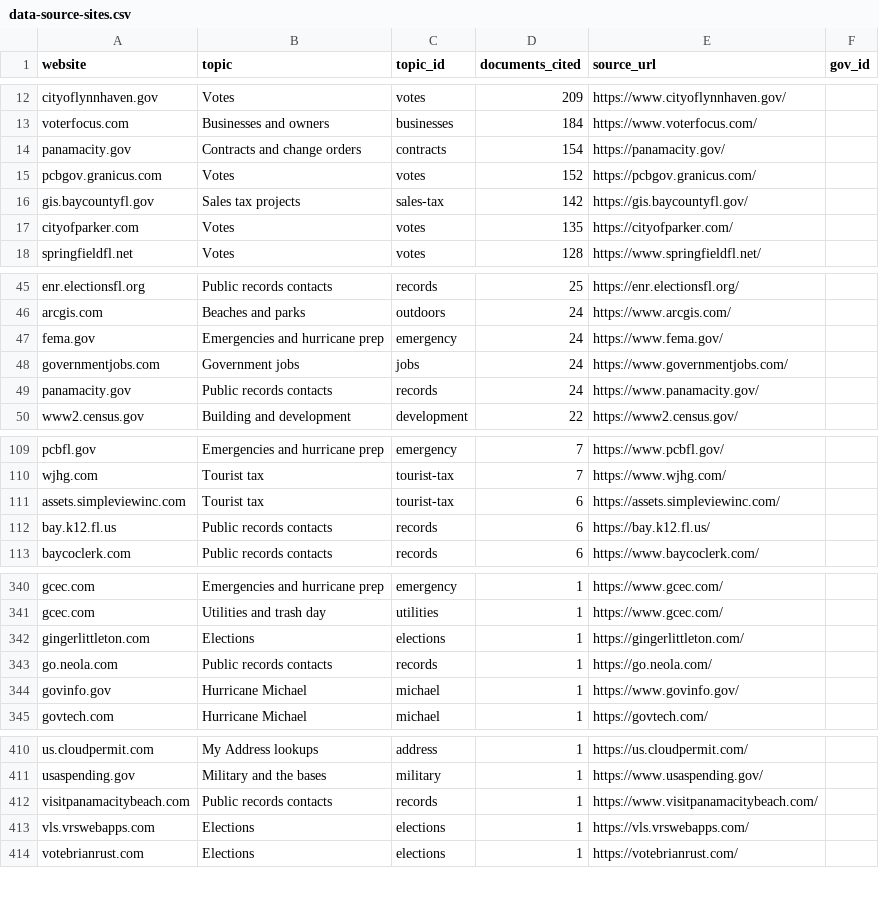
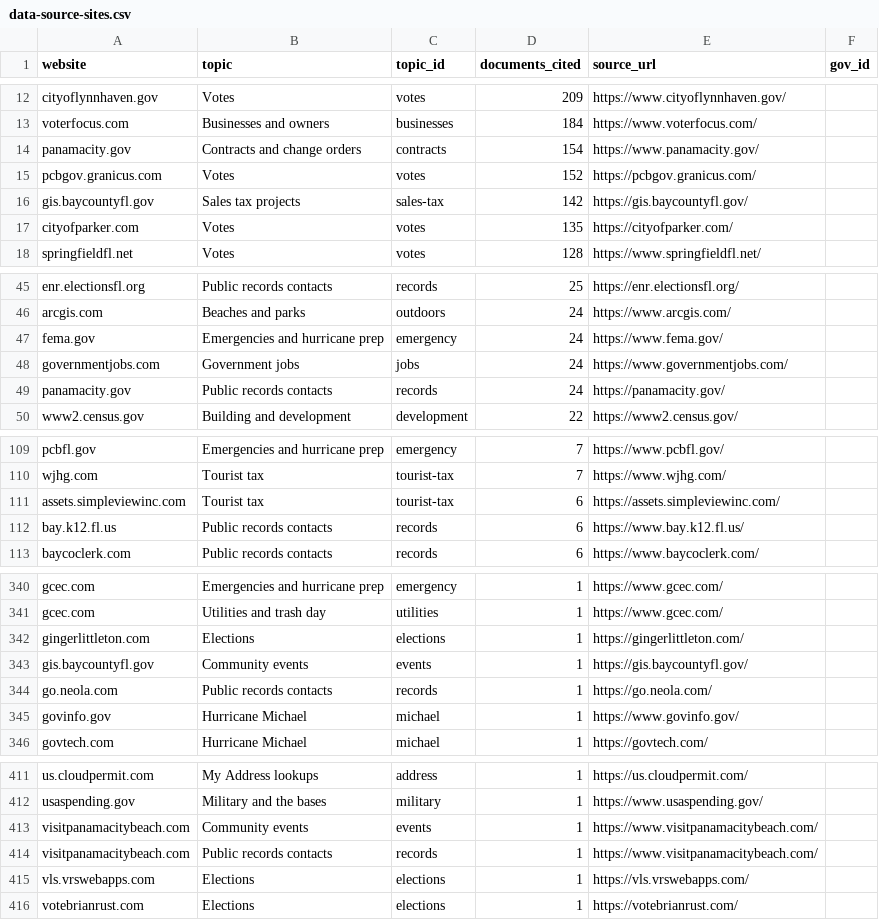
Before and after one commit to flux-labs-net/baycounty-me, a CSV file: site/public/downloads/data-source-sites.csv, drawn as a sheet; only a part is shown, gaps mark what is left out; the diff covers the shown part only.

```diff
--- a/site/public/downloads/data-source-sites.csv
+++ b/site/public/downloads/data-source-sites.csv
@@ -13,3 +13,3 @@ cityoflynnhaven.gov,Votes,votes,209,https://www.cityoflynnhaven.gov/,
 voterfocus.com,Businesses and owners,businesses,184,https://www.voterfocus.com/,
-panamacity.gov,Contracts and change orders,contracts,154,https://panamacity.gov/,
+panamacity.gov,Contracts and change orders,contracts,154,https://www.panamacity.gov/,
 pcbgov.granicus.com,Votes,votes,152,https://pcbgov.granicus.com/,
@@ -48,3 +48,3 @@ fema.gov,Emergencies and hurricane prep,emergency,24,https://www.fema.gov/,
 governmentjobs.com,Government jobs,jobs,24,https://www.governmentjobs.com/,
-panamacity.gov,Public records contacts,records,24,https://www.panamacity.gov/,
+panamacity.gov,Public records contacts,records,24,https://panamacity.gov/,
 www2.census.gov,Building and development,development,22,https://www2.census.gov/,
@@ -111,3 +111,3 @@ wjhg.com,Tourist tax,tourist-tax,7,https://www.wjhg.com/,
 assets.simpleviewinc.com,Tourist tax,tourist-tax,6,https://assets.simpleviewinc.com/,
-bay.k12.fl.us,Public records contacts,records,6,https://bay.k12.fl.us/,
+bay.k12.fl.us,Public records contacts,records,6,https://www.bay.k12.fl.us/,
 baycoclerk.com,Public records contacts,records,6,https://www.baycoclerk.com/,
@@ -342,2 +342,3 @@ gcec.com,Utilities and trash day,utilities,1,https://www.gcec.com/,
 gingerlittleton.com,Elections,elections,1,https://gingerlittleton.com/,
+gis.baycountyfl.gov,Community events,events,1,https://gis.baycountyfl.gov/,
 go.neola.com,Public records contacts,records,1,https://go.neola.com/,
@@ -411,2 +412,3 @@ us.cloudpermit.com,My Address lookups,address,1,https://us.cloudpermit.com/,
 usaspending.gov,Military and the bases,military,1,https://www.usaspending.gov/,
+visitpanamacitybeach.com,Community events,events,1,https://www.visitpanamacitybeach.com/,
 visitpanamacitybeach.com,Public records contacts,records,1,https://www.visitpanamacitybeach.com/,
```
Also changed, not shown: 2 edited cells elsewhere in this file, 7 other files.
